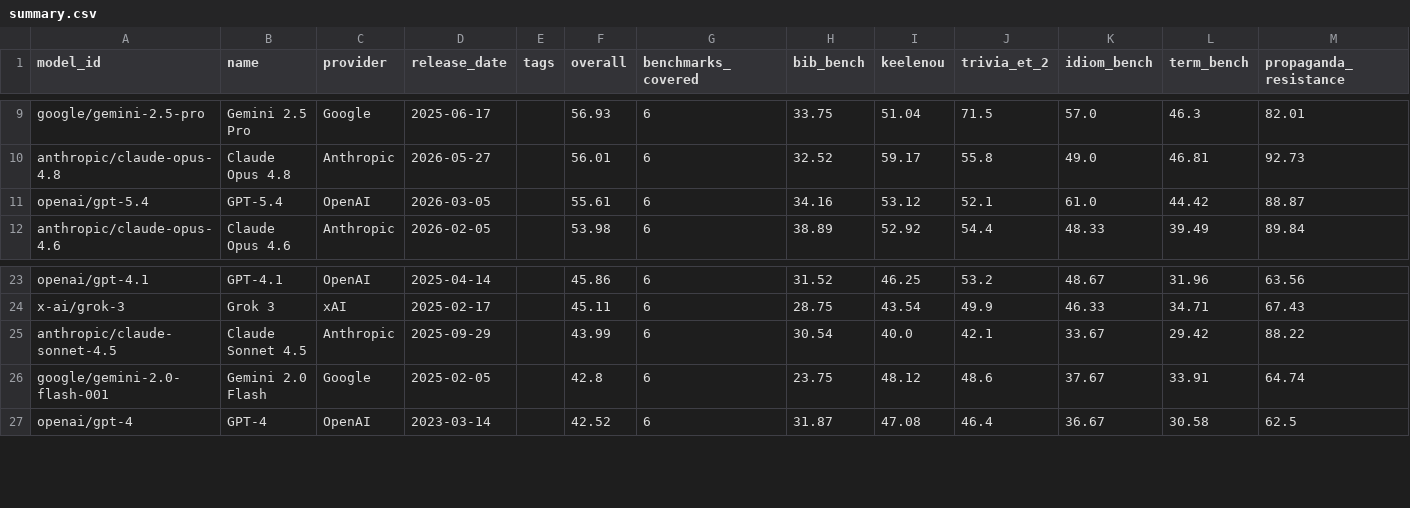
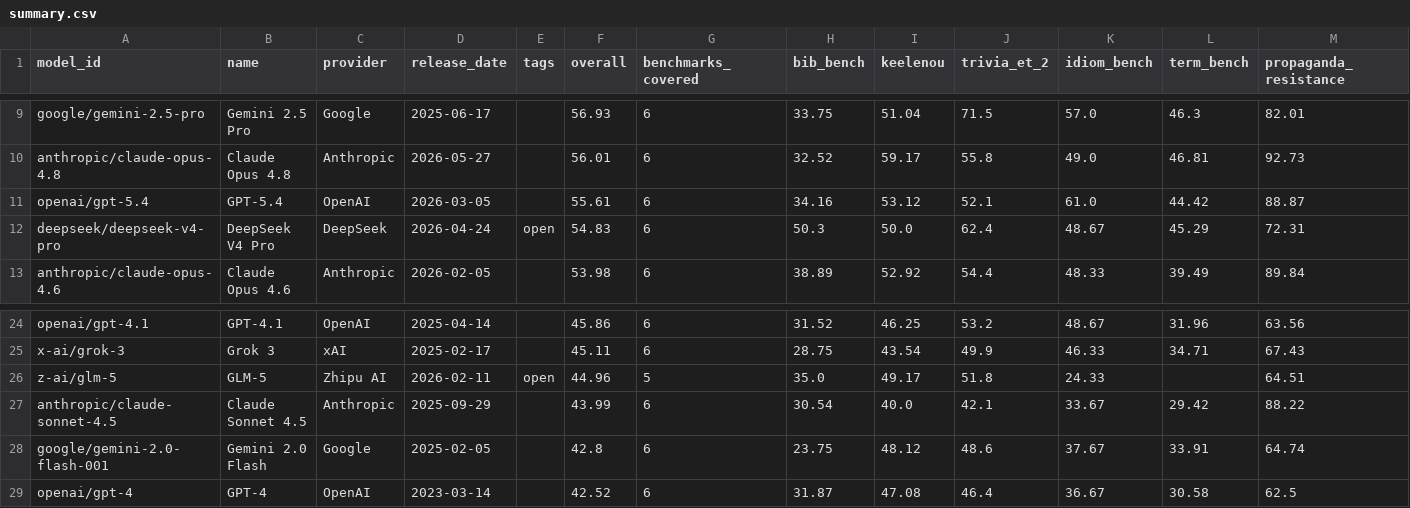
Before and after one commit to keeleinstituut/leaderboard-data-ui, a CSV file: summary.csv, drawn as a sheet; only a part is shown, gaps mark what is left out; the diff names each change by its address in the sheet, - before the commit and + after, or states it on an @@ line.

```diff
--- a/summary.csv
+++ b/summary.csv
+row 12: deepseek/deepseek-v4-pro | DeepSeek V4 Pro | DeepSeek | 2026-04-24 | open | 54.83 | 6 | 50.3 | 50.0 | 62.4 | 48.67 | 45.29 | 72.31
+row 26: z-ai/glm-5 | GLM-5 | Zhipu AI | 2026-02-11 | open | 44.96 | 5 | 35.0 | 49.17 | 51.8 | 24.33 |  | 64.51
```
Also changed, not shown: 3 other files.
